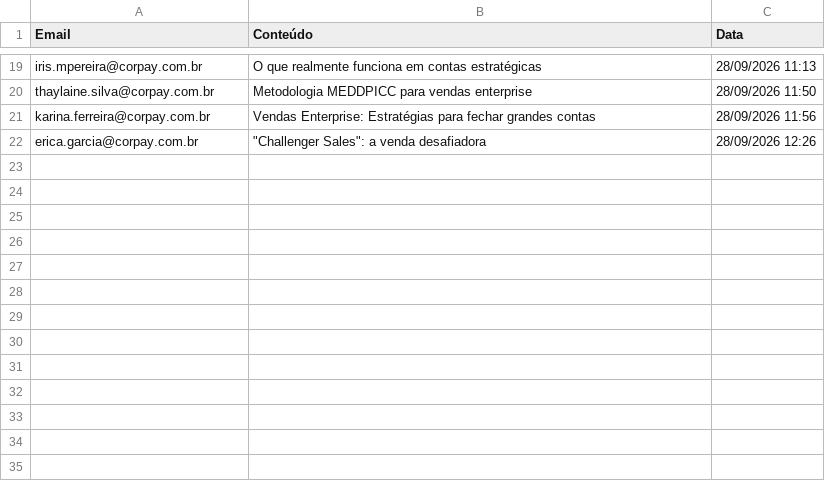
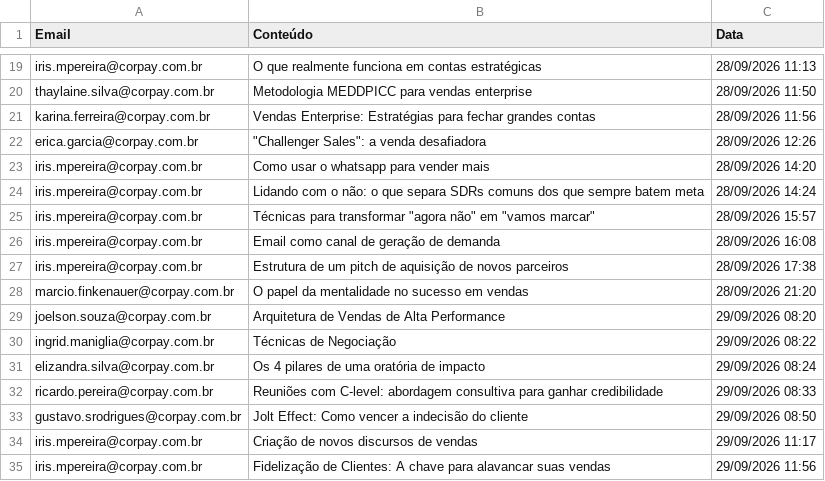
Before and after one commit to thaynarasantos-sketch/GrupoSemParar, a CSV file: data/consumo_supabase.csv, drawn as a sheet; only a part is shown, gaps mark what is left out.

```diff
--- a/data/consumo_supabase.csv
+++ b/data/consumo_supabase.csv
@@ -22 +22,14 @@ karina.ferreira@corpay.com.br,Vendas Enterprise: Estratégias para fechar grande
 erica.garcia@corpay.com.br,"""Challenger Sales"": a venda desafiadora",28/09/2026 12:26
+iris.mpereira@corpay.com.br,Como usar o whatsapp para vender mais,28/09/2026 14:20
+iris.mpereira@corpay.com.br,Lidando com o não: o que separa SDRs comuns dos que sempre batem meta,28/09/2026 14:24
+iris.mpereira@corpay.com.br,"Técnicas para transformar ""agora não"" em ""vamos marcar""",28/09/2026 15:57
+iris.mpereira@corpay.com.br,Email como canal de geração de demanda,28/09/2026 16:08
+iris.mpereira@corpay.com.br,Estrutura de um pitch de aquisição de novos parceiros,28/09/2026 17:38
+marcio.finkenauer@corpay.com.br,O papel da mentalidade no sucesso em vendas,28/09/2026 21:20
+joelson.souza@corpay.com.br,Arquitetura de Vendas de Alta Performance,29/09/2026 08:20
+ingrid.maniglia@corpay.com.br,Técnicas de Negociação,29/09/2026 08:22
+elizandra.silva@corpay.com.br,Os 4 pilares de uma oratória de impacto,29/09/2026 08:24
+ricardo.pereira@corpay.com.br,Reuniões com C-level: abordagem consultiva para ganhar credibilidade,29/09/2026 08:33
+gustavo.srodrigues@corpay.com.br,Jolt Effect: Como vencer a indecisão do cliente,29/09/2026 08:50
+iris.mpereira@corpay.com.br,Criação de novos discursos de vendas,29/09/2026 11:17
+iris.mpereira@corpay.com.br,Fidelização de Clientes: A chave para alavancar suas vendas,29/09/2026 11:56
```
